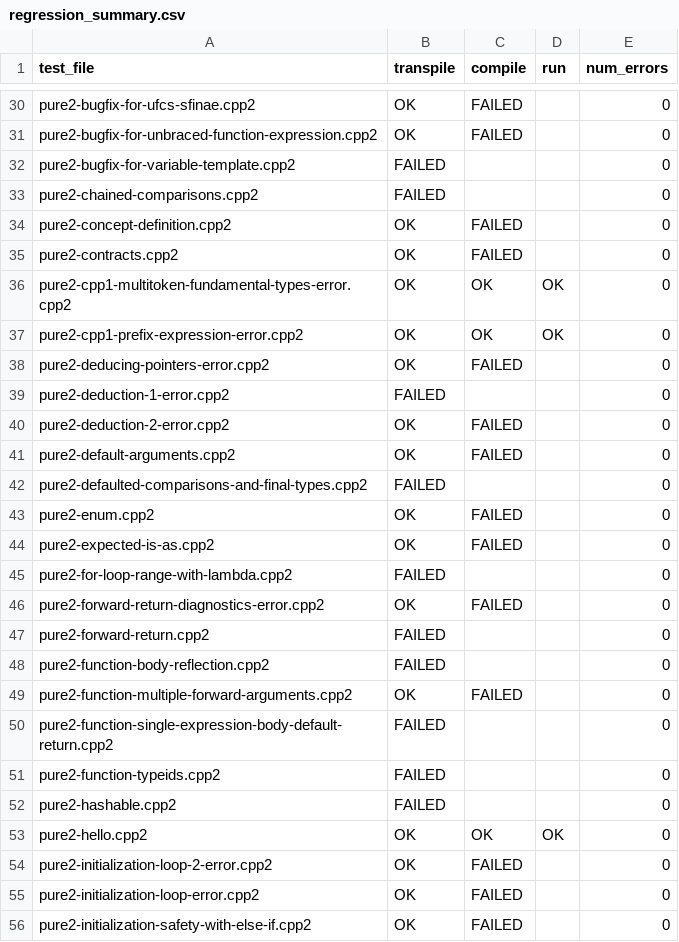
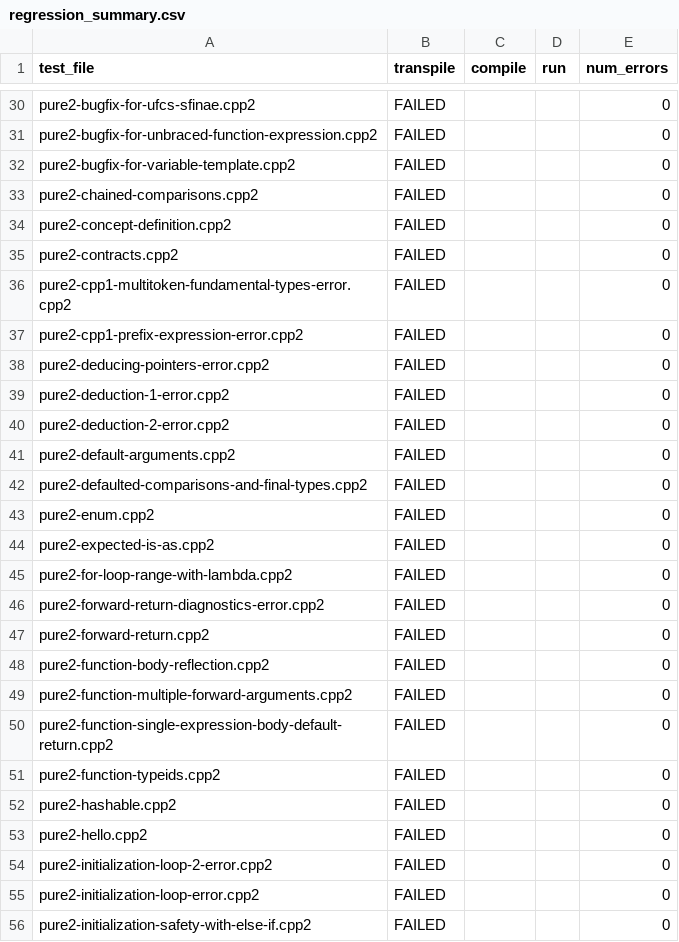
Before and after one commit to jnorthrup/cppfort, a CSV file: tools/stage1/regression_summary.csv, drawn as a sheet; only a part is shown, gaps mark what is left out; the diff covers the shown part only; the diff names each change by its address in the sheet, - before the commit and + after, or states it on an @@ line.

```diff
--- a/tools/stage1/regression_summary.csv
+++ b/tools/stage1/regression_summary.csv
-B30:B31 (transpile): OK
+B30:B31 (transpile): FAILED
-C30:C31 (compile): FAILED
+C30:C31 (compile): (empty)
-B34:B38 (transpile): OK
+B34:B38 (transpile): FAILED
-C34:C35 (compile): FAILED
+C34:C35 (compile): (empty)
-C36:C37 (compile): OK
+C36:C37 (compile): (empty)
-D36:D37 (run): OK
+D36:D37 (run): (empty)
-C38 (compile): FAILED
+C38 (compile): (empty)
-B40:B41 (transpile): OK
+B40:B41 (transpile): FAILED
-C40:C41 (compile): FAILED
+C40:C41 (compile): (empty)
-B43:B44 (transpile): OK
+B43:B44 (transpile): FAILED
-C43:C44 (compile): FAILED
+C43:C44 (compile): (empty)
-B46 (transpile): OK
+B46 (transpile): FAILED
-C46 (compile): FAILED
+C46 (compile): (empty)
-B49 (transpile): OK
+B49 (transpile): FAILED
-C49 (compile): FAILED
+C49 (compile): (empty)
-B53:B56 (transpile): OK
+B53:B56 (transpile): FAILED
-C53 (compile): OK
+C53 (compile): (empty)
-D53 (run): OK
+D53 (run): (empty)
-C54:C56 (compile): FAILED
+C54:C56 (compile): (empty)
```
Also changed, not shown: 107 edited cells elsewhere in this file, 18 other files.
